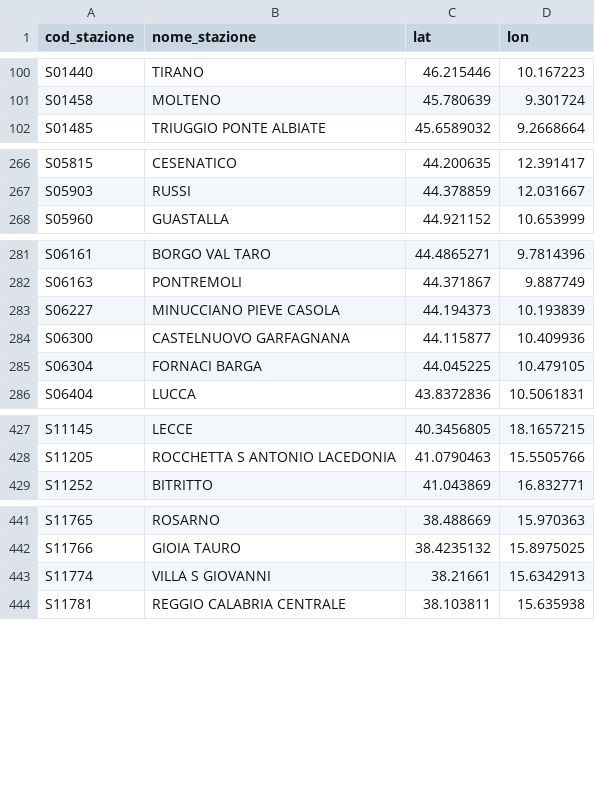
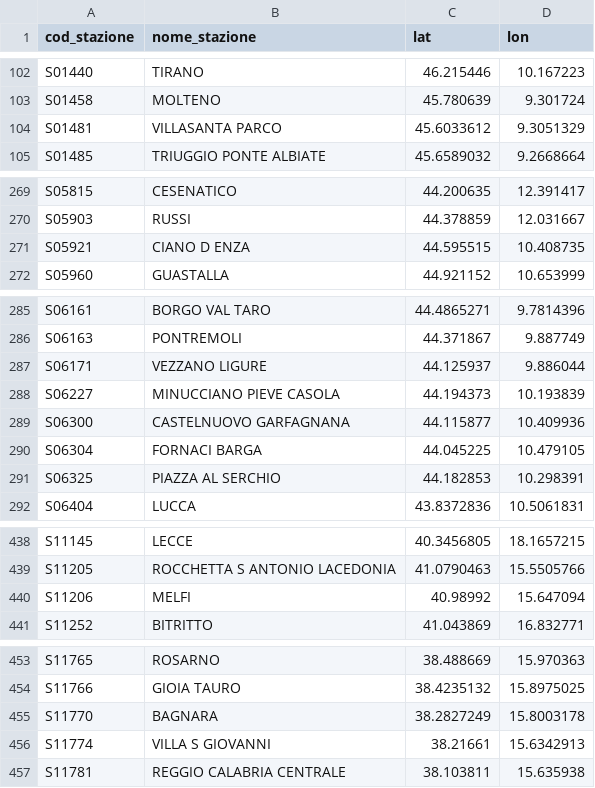
Before and after one commit to DrElegantia/ritardo_treni, a CSV file: data/gold/stations_dim.csv, drawn as a sheet; only a part is shown, gaps mark what is left out; the diff covers the shown part only.

```diff
--- a/data/gold/stations_dim.csv
+++ b/data/gold/stations_dim.csv
@@ -101,2 +103,3 @@ S01440,TIRANO,46.215446,10.167223
 S01458,MOLTENO,45.780639,9.301724
+S01481,VILLASANTA PARCO,45.6033612,9.3051329
 S01485,TRIUGGIO PONTE ALBIATE,45.6589032,9.2668664
@@ -267,2 +270,3 @@ S05815,CESENATICO,44.200635,12.391417
 S05903,RUSSI,44.378859,12.031667
+S05921,CIANO D ENZA,44.595515,10.408735
 S05960,GUASTALLA,44.921152,10.653999
@@ -282,2 +286,3 @@ S06161,BORGO VAL TARO,44.4865271,9.7814396
 S06163,PONTREMOLI,44.371867,9.887749
+S06171,VEZZANO LIGURE,44.125937,9.886044
 S06227,MINUCCIANO PIEVE CASOLA,44.194373,10.193839
@@ -285,2 +290,3 @@ S06300,CASTELNUOVO GARFAGNANA,44.115877,10.409936
 S06304,FORNACI BARGA,44.045225,10.479105
+S06325,PIAZZA AL SERCHIO,44.182853,10.298391
 S06404,LUCCA,43.8372836,10.5061831
@@ -428,2 +439,3 @@ S11145,LECCE,40.3456805,18.1657215
 S11205,ROCCHETTA S ANTONIO LACEDONIA,41.0790463,15.5505766
+S11206,MELFI,40.98992,15.647094
 S11252,BITRITTO,41.043869,16.832771
@@ -442,2 +454,3 @@ S11765,ROSARNO,38.488669,15.970363
 S11766,GIOIA TAURO,38.4235132,15.8975025
+S11770,BAGNARA,38.2827249,15.8003178
 S11774,VILLA S GIOVANNI,38.21661,15.6342913
```
Also changed, not shown: 3 added rows, 1 removed row and 4 moved rows elsewhere in this file, data/gold/copertura_categoria.csv, 16 other files.
